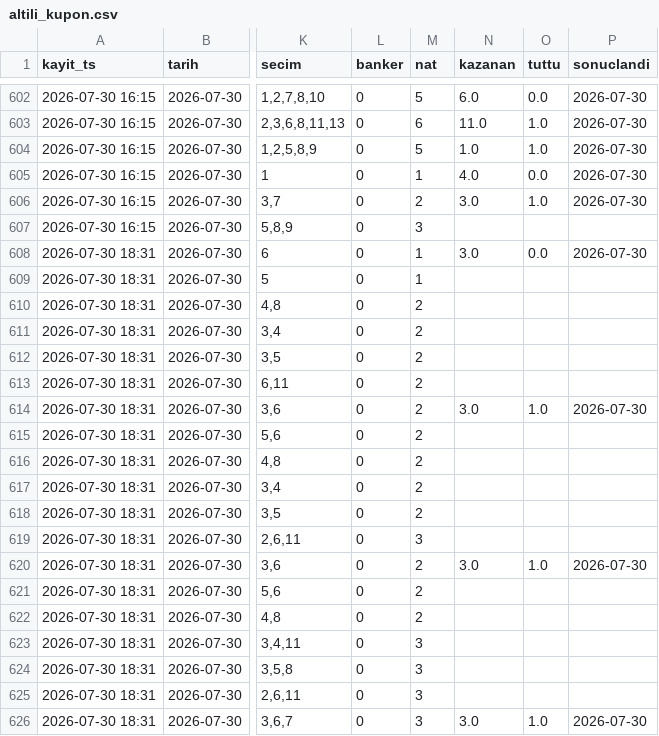
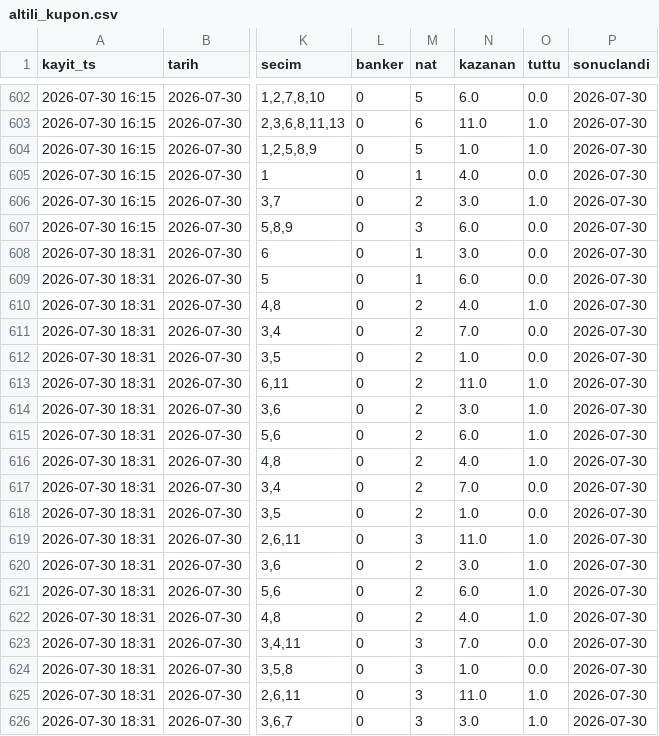
Before and after one commit to umut19171917/at-tjk-sistem, a CSV file: veri/altili_kupon.csv, drawn as a sheet; only a part is shown, gaps mark what is left out; the diff covers the shown part only; the diff names each change by its address in the sheet, - before the commit and + after, or states it on an @@ line.

```diff
--- a/veri/altili_kupon.csv
+++ b/veri/altili_kupon.csv
-N607 (kazanan): (empty)
+N607 (kazanan): 6.0
-O607 (tuttu): (empty)
+O607 (tuttu): 0.0
-P607 (sonuclandi): (empty)
+P607 (sonuclandi): 2026-07-30
-N609 (kazanan): (empty)
+N609 (kazanan): 6.0
-O609 (tuttu): (empty)
+O609 (tuttu): 0.0
-P609:P613 (sonuclandi): (empty)
+P609:P613 (sonuclandi): 2026-07-30
-N610 (kazanan): (empty)
+N610 (kazanan): 4.0
-O610 (tuttu): (empty)
+O610 (tuttu): 1.0
-N611 (kazanan): (empty)
+N611 (kazanan): 7.0
-O611:O612 (tuttu): (empty)
+O611:O612 (tuttu): 0.0
-N612 (kazanan): (empty)
+N612 (kazanan): 1.0
-N613 (kazanan): (empty)
+N613 (kazanan): 11.0
-O613 (tuttu): (empty)
+O613 (tuttu): 1.0
-N615 (kazanan): (empty)
+N615 (kazanan): 6.0
-O615:O616 (tuttu): (empty)
+O615:O616 (tuttu): 1.0
-P615:P619 (sonuclandi): (empty)
+P615:P619 (sonuclandi): 2026-07-30
-N616 (kazanan): (empty)
+N616 (kazanan): 4.0
-N617 (kazanan): (empty)
+N617 (kazanan): 7.0
-O617:O618 (tuttu): (empty)
+O617:O618 (tuttu): 0.0
-N618 (kazanan): (empty)
+N618 (kazanan): 1.0
-N619 (kazanan): (empty)
+N619 (kazanan): 11.0
-O619 (tuttu): (empty)
+O619 (tuttu): 1.0
-N621 (kazanan): (empty)
+N621 (kazanan): 6.0
-O621:O622 (tuttu): (empty)
+O621:O622 (tuttu): 1.0
-P621:P625 (sonuclandi): (empty)
+P621:P625 (sonuclandi): 2026-07-30
-N622 (kazanan): (empty)
+N622 (kazanan): 4.0
-N623 (kazanan): (empty)
+N623 (kazanan): 7.0
-O623:O624 (tuttu): (empty)
+O623:O624 (tuttu): 0.0
-N624 (kazanan): (empty)
+N624 (kazanan): 1.0
-N625 (kazanan): (empty)
+N625 (kazanan): 11.0
-O625 (tuttu): (empty)
+O625 (tuttu): 1.0
```
Also changed, not shown: 42 edited cells elsewhere in this file, veri/altili_oran_log.csv, veri/altili_temettu.csv, 8 other files.
